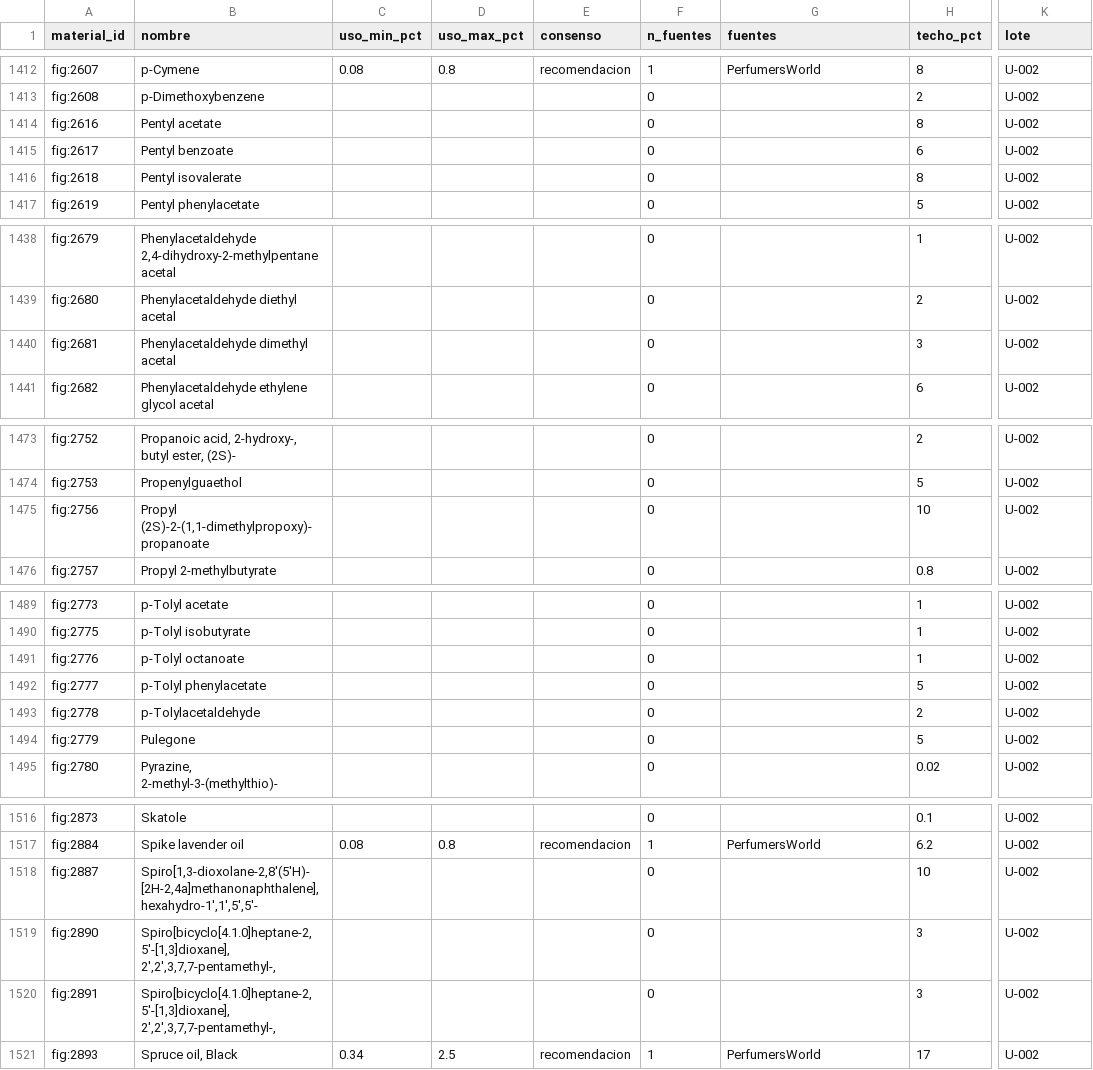
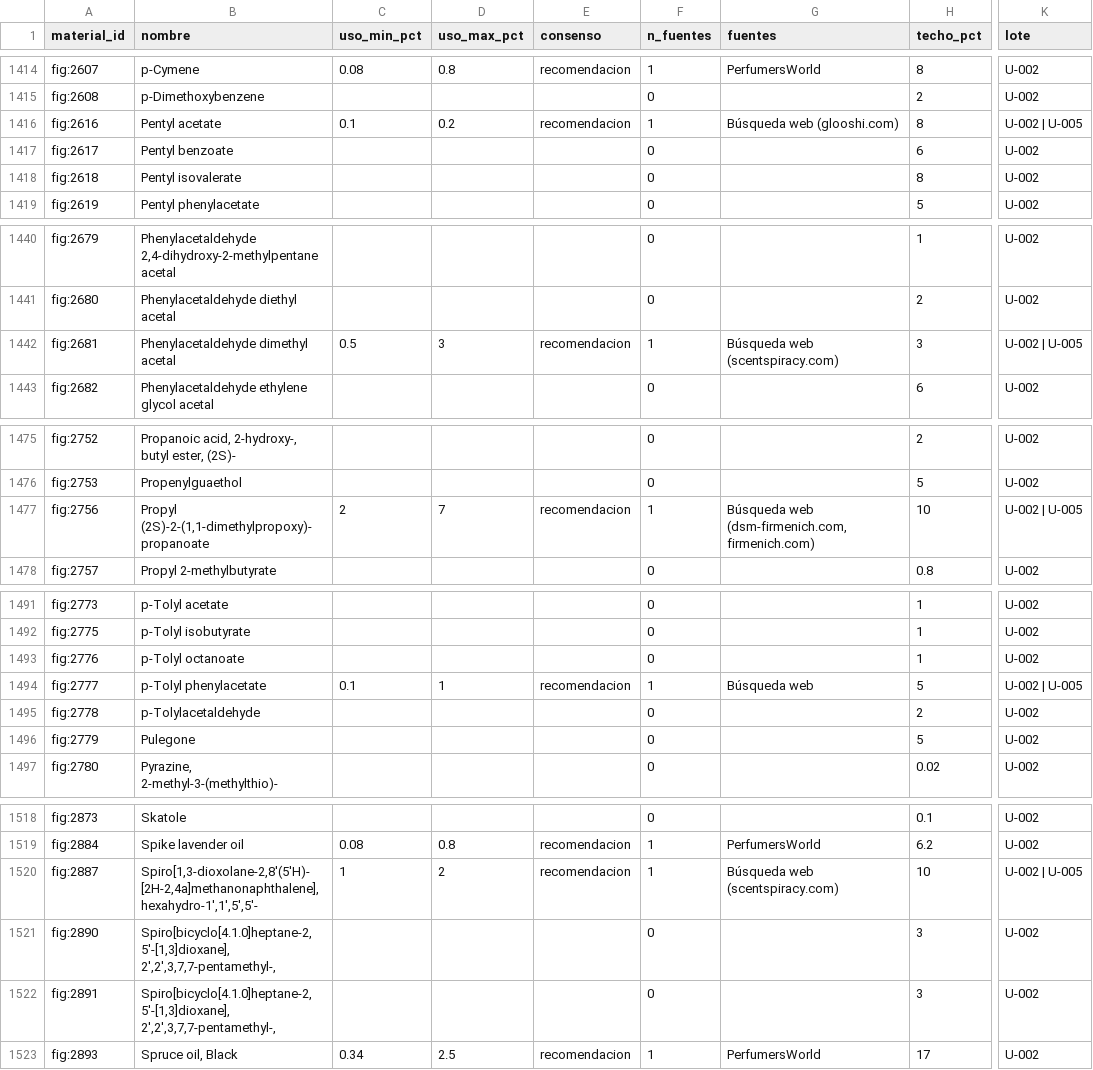
Before and after one commit to smortenax/perfumeria-app, a CSV file: datos/glosario/origen/usos-habituales.csv, drawn as a sheet; only a part is shown, gaps mark what is left out; addresses are those after the commit; the diff covers the shown part only; the diff names each change by its address in the sheet, - before the commit and + after, or states it on an @@ line.

```diff
--- a/datos/glosario/origen/usos-habituales.csv
+++ b/datos/glosario/origen/usos-habituales.csv
-C1416 (uso_min_pct): (empty)
+C1416 (uso_min_pct): 0.1
-D1416 (uso_max_pct): (empty)
+D1416 (uso_max_pct): 0.2
-E1416 (consenso): (empty)
+E1416 (consenso): recomendacion
-F1416 (n_fuentes): 0
+F1416 (n_fuentes): 1
-G1416 (fuentes): (empty)
+G1416 (fuentes): Búsqueda web (glooshi.com)
-K1416 (lote): U-002
+K1416 (lote): U-002 | U-005
-C1442 (uso_min_pct): (empty)
+C1442 (uso_min_pct): 0.5
-D1442 (uso_max_pct): (empty)
+D1442 (uso_max_pct): 3
-E1442 (consenso): (empty)
+E1442 (consenso): recomendacion
-F1442 (n_fuentes): 0
+F1442 (n_fuentes): 1
-G1442 (fuentes): (empty)
+G1442 (fuentes): Búsqueda web (scentspiracy.com)
-K1442 (lote): U-002
+K1442 (lote): U-002 | U-005
-C1477 (uso_min_pct): (empty)
+C1477 (uso_min_pct): 2
-D1477 (uso_max_pct): (empty)
+D1477 (uso_max_pct): 7
-E1477 (consenso): (empty)
+E1477 (consenso): recomendacion
-F1477 (n_fuentes): 0
+F1477 (n_fuentes): 1
-G1477 (fuentes): (empty)
+G1477 (fuentes): Búsqueda web (dsm-firmenich.com, firmenich.com)
-K1477 (lote): U-002
+K1477 (lote): U-002 | U-005
-C1494 (uso_min_pct): (empty)
+C1494 (uso_min_pct): 0.1
-D1494 (uso_max_pct): (empty)
+D1494 (uso_max_pct): 1
-E1494 (consenso): (empty)
+E1494 (consenso): recomendacion
-F1494 (n_fuentes): 0
+F1494 (n_fuentes): 1
-G1494 (fuentes): (empty)
+G1494 (fuentes): Búsqueda web
-K1494 (lote): U-002
+K1494 (lote): U-002 | U-005
-C1520 (uso_min_pct): (empty)
+C1520 (uso_min_pct): 1
-D1520 (uso_max_pct): (empty)
+D1520 (uso_max_pct): 2
-E1520 (consenso): (empty)
+E1520 (consenso): recomendacion
-F1520 (n_fuentes): 0
+F1520 (n_fuentes): 1
-G1520 (fuentes): (empty)
+G1520 (fuentes): Búsqueda web (scentspiracy.com)
-K1520 (lote): U-002
+K1520 (lote): U-002 | U-005
```
Also changed, not shown: 3 added rows and 29 edited cells elsewhere in this file, 3 other files.
